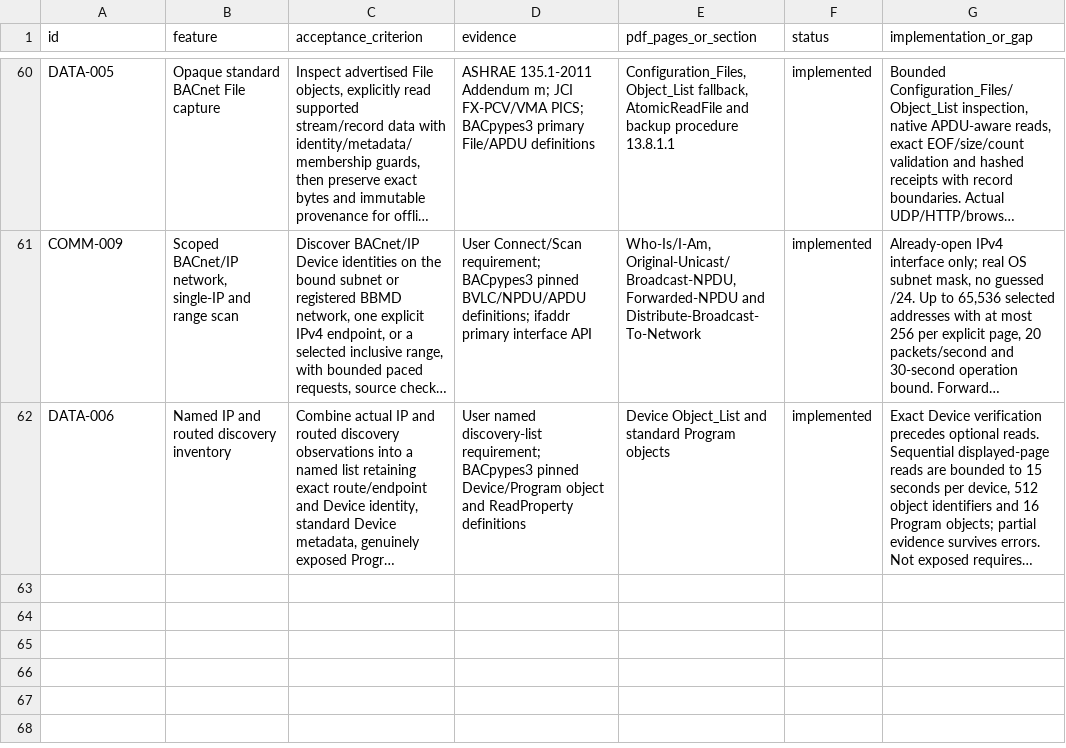
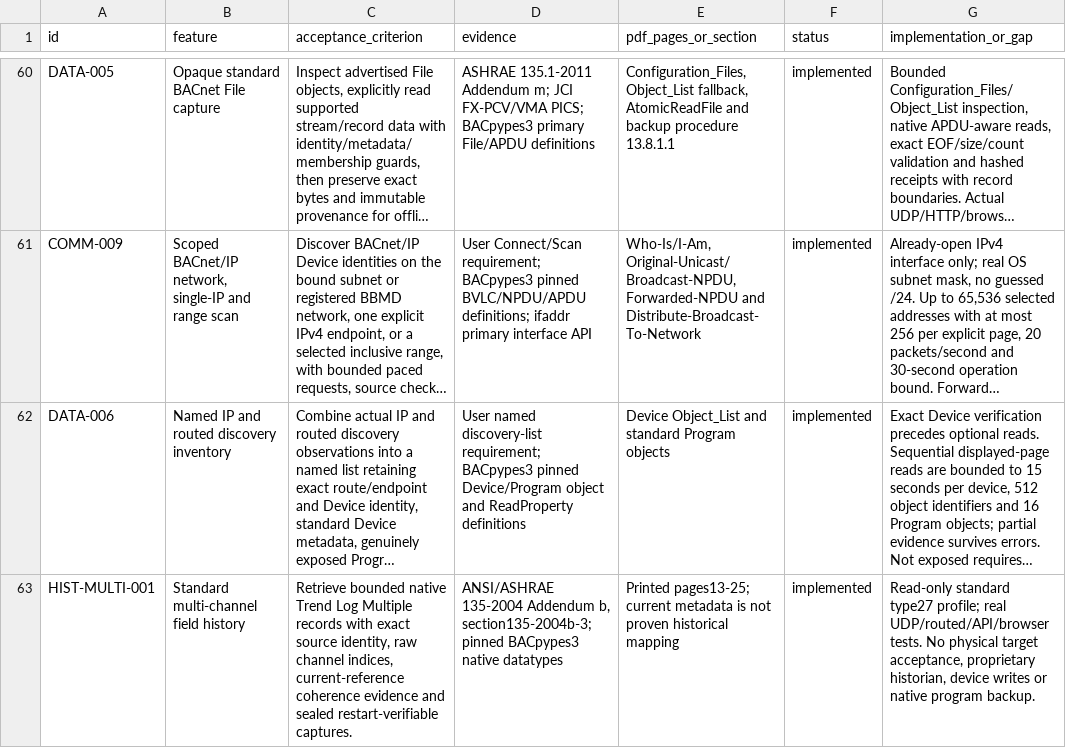
Before and after one commit to JimBoHa/BMS_Programming_Tool, a CSV file: docs/FEATURE_REQUIREMENTS.csv, drawn as a sheet; only a part is shown, gaps mark what is left out; long unchanged cells end in …; the diff names each change by its address in the sheet, - before the commit and + after, or states it on an @@ line.

Commit message:
Describe the tested multiple-channel history profile in capability metadata

```diff
--- a/docs/FEATURE_REQUIREMENTS.csv
+++ b/docs/FEATURE_REQUIREMENTS.csv
+row 63: HIST-MULTI-001 | Standard multi-channel field history | Retrieve bounded native Trend Log Multiple records with exact source identity, raw channel indices, current-reference coherence evidence and sealed restart-verifiable captures. | ANSI/ASHRAE 135-2004 Addendum b, section135-2004b-3; pinned BACpypes3 native datatypes | Printed pages13-25; current metadata is not proven historical mapping | implemented | Read-only standard type27 profile; real UDP/routed/API/browser tests. No physical target acceptance, proprietary historian, device writes or native program backup.
```
Also changed, not shown: 2 other files.
